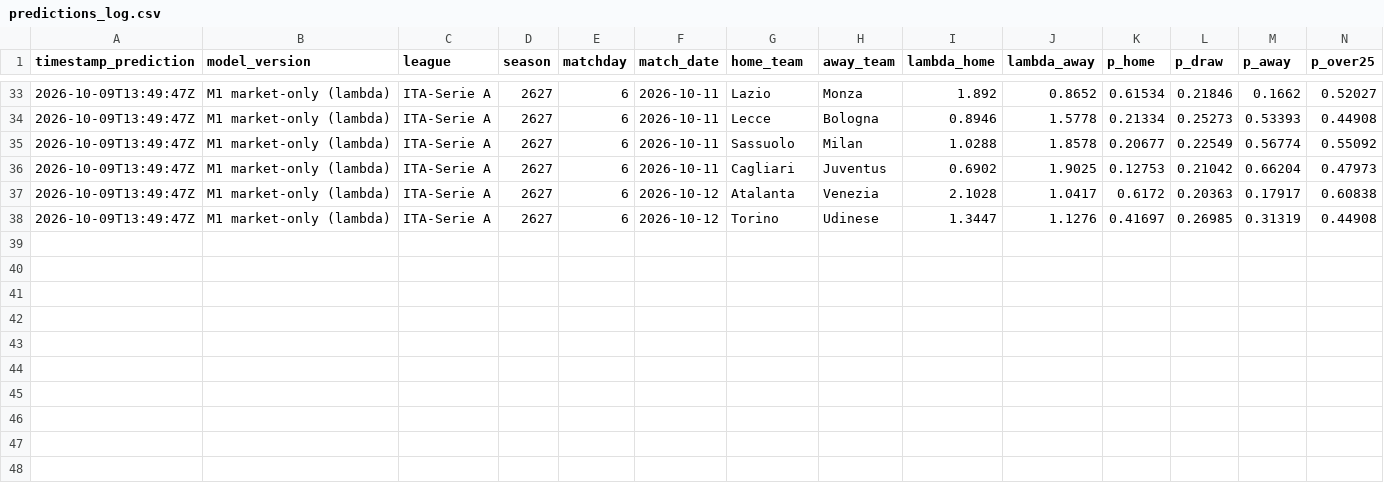
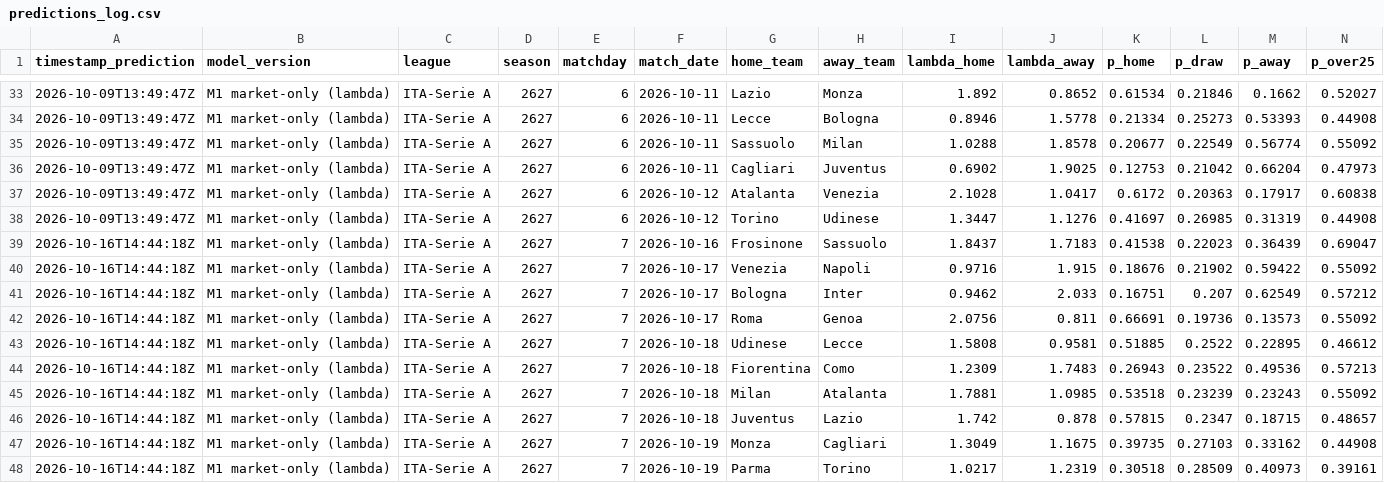
Before and after one commit to SalvatMigliaccio/ProjectSerieAI, a CSV file: track_record/predictions_log.csv, drawn as a sheet; only a part is shown, gaps mark what is left out; rows hold the shown columns only; the diff names each change by its address in the sheet, - before the commit and + after, or states it on an @@ line.

```diff
--- a/track_record/predictions_log.csv
+++ b/track_record/predictions_log.csv
+row 39: 2026-10-16T14:44:18Z | M1 market-only (lambda) | ITA-Serie A | 2627 | 7 | 2026-10-16 | Frosinone | Sassuolo | 1.8437 | 1.7183 | 0.41538 | 0.22023 | 0.36439 | 0.69047
+row 40: 2026-10-16T14:44:18Z | M1 market-only (lambda) | ITA-Serie A | 2627 | 7 | 2026-10-17 | Venezia | Napoli | 0.9716 | 1.915 | 0.18676 | 0.21902 | 0.59422 | 0.55092
+row 41: 2026-10-16T14:44:18Z | M1 market-only (lambda) | ITA-Serie A | 2627 | 7 | 2026-10-17 | Bologna | Inter | 0.9462 | 2.033 | 0.16751 | 0.207 | 0.62549 | 0.57212
+row 42: 2026-10-16T14:44:18Z | M1 market-only (lambda) | ITA-Serie A | 2627 | 7 | 2026-10-17 | Roma | Genoa | 2.0756 | 0.811 | 0.66691 | 0.19736 | 0.13573 | 0.55092
+row 43: 2026-10-16T14:44:18Z | M1 market-only (lambda) | ITA-Serie A | 2627 | 7 | 2026-10-18 | Udinese | Lecce | 1.5808 | 0.9581 | 0.51885 | 0.2522 | 0.22895 | 0.46612
+row 44: 2026-10-16T14:44:18Z | M1 market-only (lambda) | ITA-Serie A | 2627 | 7 | 2026-10-18 | Fiorentina | Como | 1.2309 | 1.7483 | 0.26943 | 0.23522 | 0.49536 | 0.57213
+row 45: 2026-10-16T14:44:18Z | M1 market-only (lambda) | ITA-Serie A | 2627 | 7 | 2026-10-18 | Milan | Atalanta | 1.7881 | 1.0985 | 0.53518 | 0.23239 | 0.23243 | 0.55092
+row 46: 2026-10-16T14:44:18Z | M1 market-only (lambda) | ITA-Serie A | 2627 | 7 | 2026-10-18 | Juventus | Lazio | 1.742 | 0.878 | 0.57815 | 0.2347 | 0.18715 | 0.48657
+row 47: 2026-10-16T14:44:18Z | M1 market-only (lambda) | ITA-Serie A | 2627 | 7 | 2026-10-19 | Monza | Cagliari | 1.3049 | 1.1675 | 0.39735 | 0.27103 | 0.33162 | 0.44908
+row 48: 2026-10-16T14:44:18Z | M1 market-only (lambda) | ITA-Serie A | 2627 | 7 | 2026-10-19 | Parma | Torino | 1.0217 | 1.2319 | 0.30518 | 0.28509 | 0.40973 | 0.39161
```
Also changed, not shown: 2 other files.
